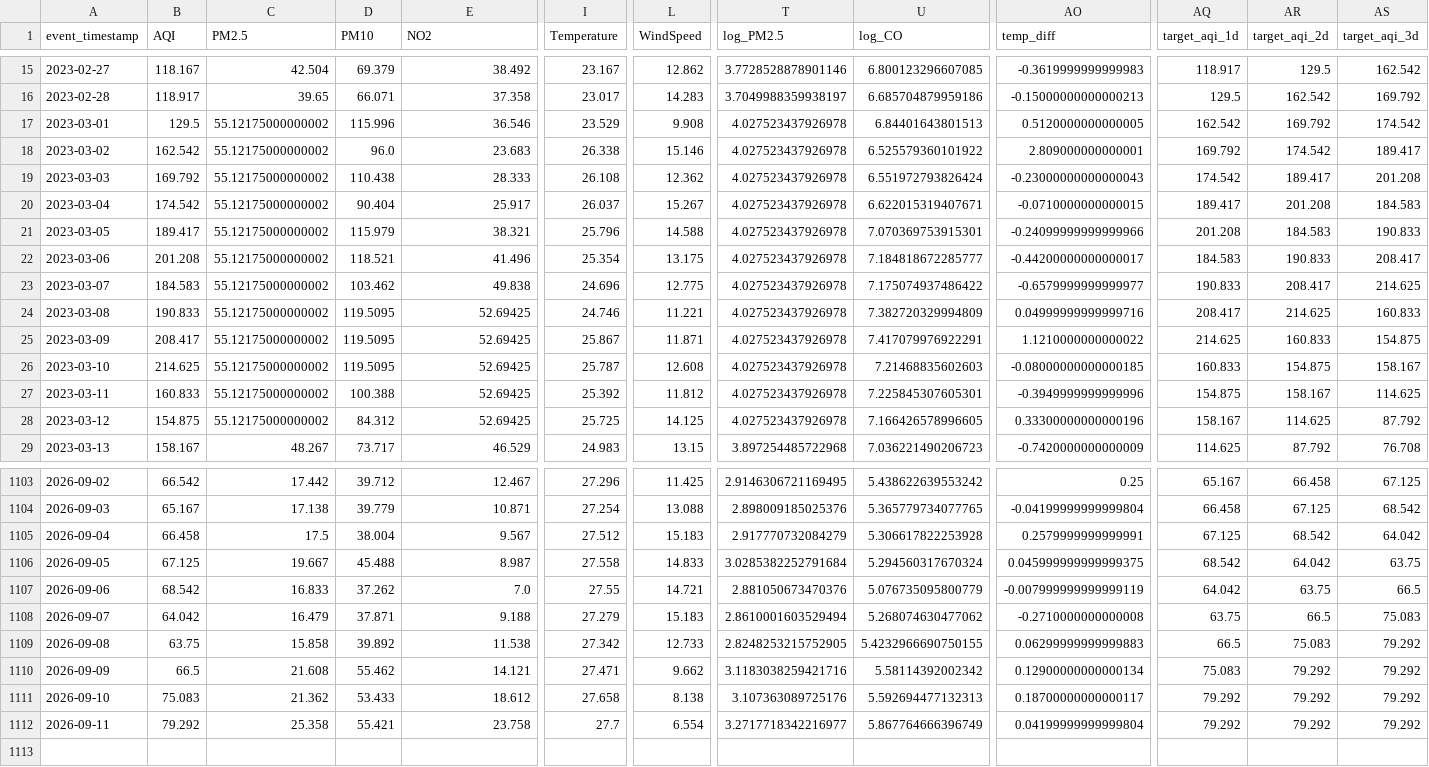
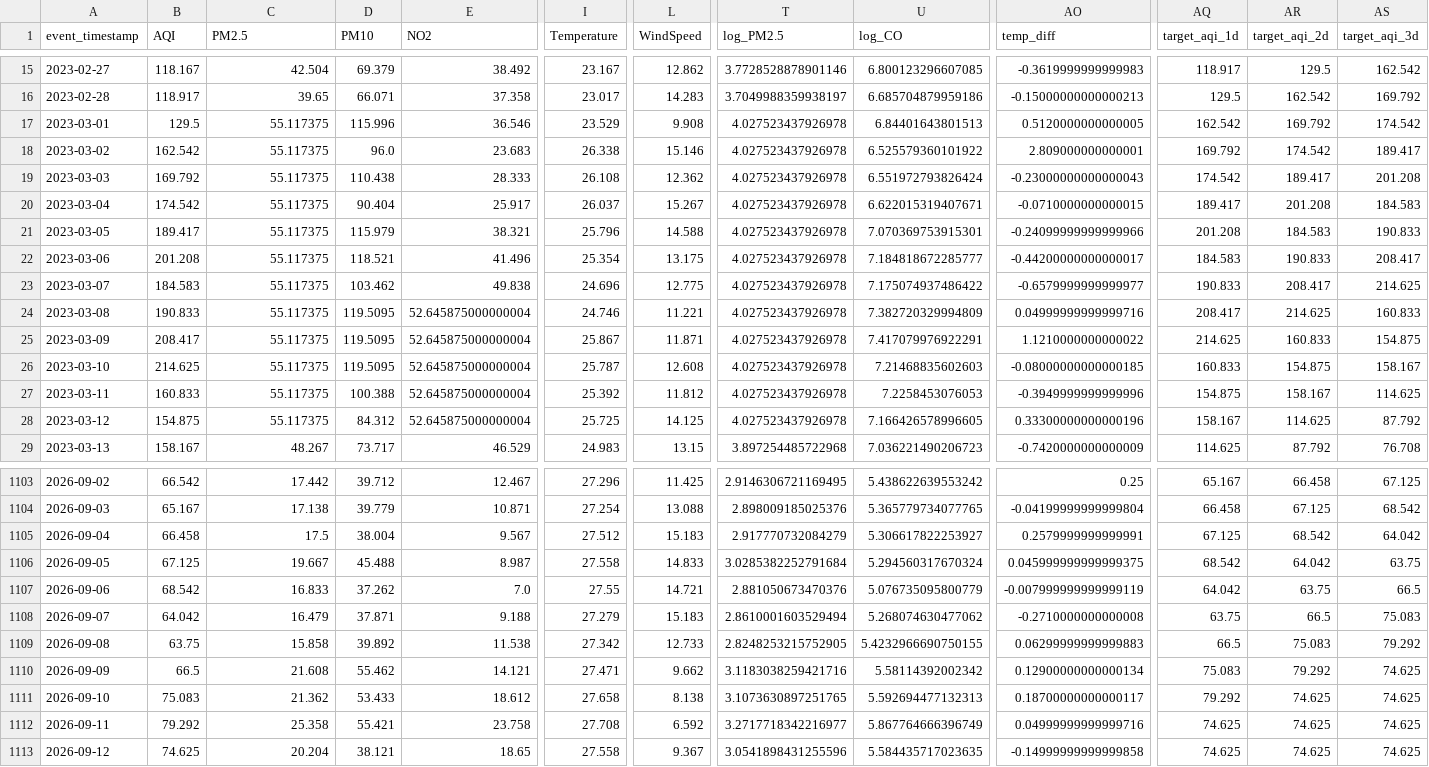
Before and after one commit to MuhammadHassanSiddiqui123/aqi-predictor, a CSV file: data/feature_store/karachi_daily_features.csv, drawn as a sheet; only a part is shown, gaps mark what is left out; rows hold the shown columns only; the diff covers the shown part only; the diff names each change by its address in the sheet, - before the commit and + after, or states it on an @@ line.

```diff
--- a/data/feature_store/karachi_daily_features.csv
+++ b/data/feature_store/karachi_daily_features.csv
-C17:C28 (PM2.5): 55.12175000000002
+C17:C28 (PM2.5): 55.117375
-E24:E28 (NO2): 52.69425
+E24:E28 (NO2): 52.645875000000004
-U27 (log_CO): 7.225845307605301
+U27 (log_CO): 7.2258453076053
-U1105 (log_CO): 5.306617822253928
+U1105 (log_CO): 5.306617822253927
-AS1110:AS1112 (target_aqi_3d): 79.292
+AS1110:AS1112 (target_aqi_3d): 74.625
-T1111 (log_PM2.5): 3.107363089725176
+T1111 (log_PM2.5): 3.1073630897251765
-AR1111:AR1112 (target_aqi_2d): 79.292
+AR1111:AR1112 (target_aqi_2d): 74.625
-I1112 (Temperature): 27.7
+I1112 (Temperature): 27.708
-L1112 (WindSpeed): 6.554
+L1112 (WindSpeed): 6.592
-AO1112 (temp_diff): 0.04199999999999804
+AO1112 (temp_diff): 0.04999999999999716
-AQ1112 (target_aqi_1d): 79.292
+AQ1112 (target_aqi_1d): 74.625
+row 1113: 2026-09-12 | 74.625 | 20.204 | 38.121 | 18.65 | 27.558 | 9.367 | 3.0541898431255596 | 5.584435717023635 | -0.14999999999999858 | 74.625 | 74.625 | 74.625
```
Also changed, not shown: 109 edited cells elsewhere in this file.
